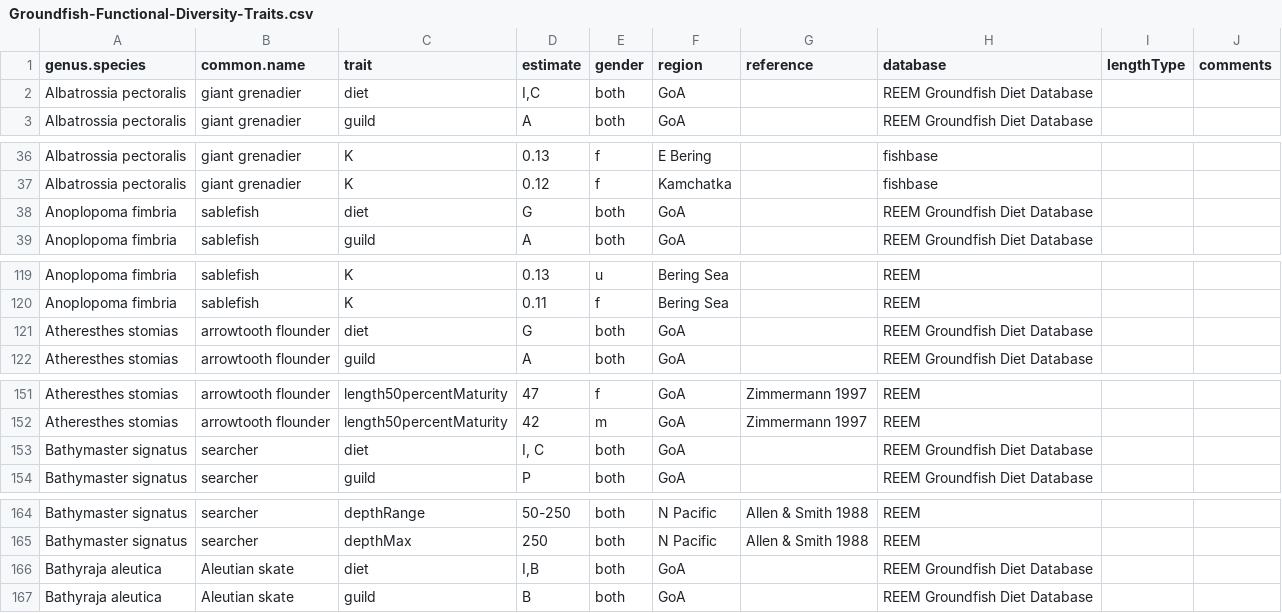
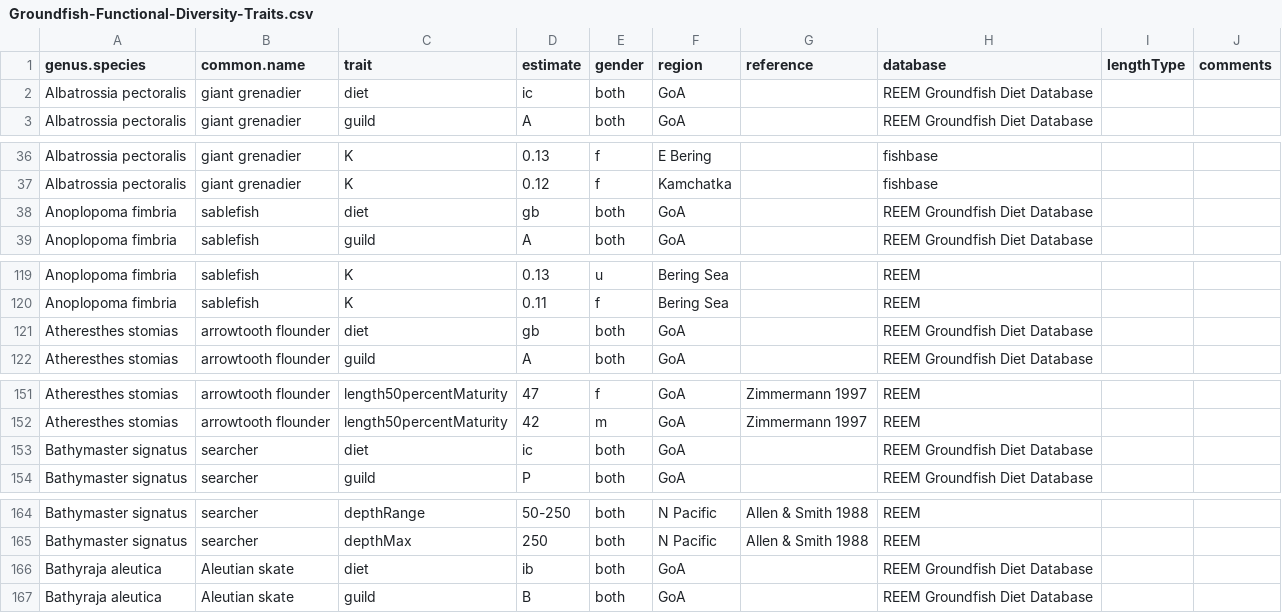
Before and after one commit to NCEAS/pfx-groundfish, a CSV file: Groundfish-Functional-Diversity-Traits.csv, drawn as a sheet; only a part is shown, gaps mark what is left out; the diff covers the shown part only.

```diff
--- a/Groundfish-Functional-Diversity-Traits.csv
+++ b/Groundfish-Functional-Diversity-Traits.csv
@@ -1,3 +1,3 @@
 genus.species,common.name,trait,estimate,gender,region,reference,database,lengthType,comments
-Albatrossia pectoralis,giant grenadier,diet,"I,C",both,GoA,,REEM Groundfish Diet Database,,
+Albatrossia pectoralis,giant grenadier,diet,ic,both,GoA,,REEM Groundfish Diet Database,,
 Albatrossia pectoralis,giant grenadier,guild,A,both,GoA,,REEM Groundfish Diet Database,,
@@ -37,3 +37,3 @@ Albatrossia pectoralis,giant grenadier,K,0.13,f,E Bering,,fishbase,,
 Albatrossia pectoralis,giant grenadier,K,0.12,f,Kamchatka,,fishbase,,
-Anoplopoma fimbria,sablefish,diet,G,both,GoA,,REEM Groundfish Diet Database,,
+Anoplopoma fimbria,sablefish,diet,gb,both,GoA,,REEM Groundfish Diet Database,,
 Anoplopoma fimbria,sablefish,guild,A,both,GoA,,REEM Groundfish Diet Database,,
@@ -120,3 +120,3 @@ Anoplopoma fimbria,sablefish,K,0.13,u,Bering Sea,,REEM,,
 Anoplopoma fimbria,sablefish,K,0.11,f,Bering Sea,,REEM,,
-Atheresthes stomias,arrowtooth flounder,diet,G,both,GoA,,REEM Groundfish Diet Database,,
+Atheresthes stomias,arrowtooth flounder,diet,gb,both,GoA,,REEM Groundfish Diet Database,,
 Atheresthes stomias,arrowtooth flounder,guild,A,both,GoA,,REEM Groundfish Diet Database,,
@@ -152,3 +152,3 @@ Atheresthes stomias,arrowtooth flounder,length50percentMaturity,47,f,GoA,Zimmerm
 Atheresthes stomias,arrowtooth flounder,length50percentMaturity,42,m,GoA,Zimmermann 1997,REEM,,
-Bathymaster signatus,searcher,diet,"I, C",both,GoA,,REEM Groundfish Diet Database,,
+Bathymaster signatus,searcher,diet,ic,both,GoA,,REEM Groundfish Diet Database,,
 Bathymaster signatus,searcher,guild,P,both,GoA,,REEM Groundfish Diet Database,,
@@ -165,3 +165,3 @@ Bathymaster signatus,searcher,depthRange,50-250,both,N Pacific,Allen & Smith 198
 Bathymaster signatus,searcher,depthMax,250,both,N Pacific,Allen & Smith 1988,REEM,,
-Bathyraja aleutica,Aleutian skate,diet,"I,B",both,GoA,,REEM Groundfish Diet Database,,
+Bathyraja aleutica,Aleutian skate,diet,ib,both,GoA,,REEM Groundfish Diet Database,,
 Bathyraja aleutica,Aleutian skate,guild,B,both,GoA,,REEM Groundfish Diet Database,,
```
Also changed, not shown: 52 edited cells elsewhere in this file.
